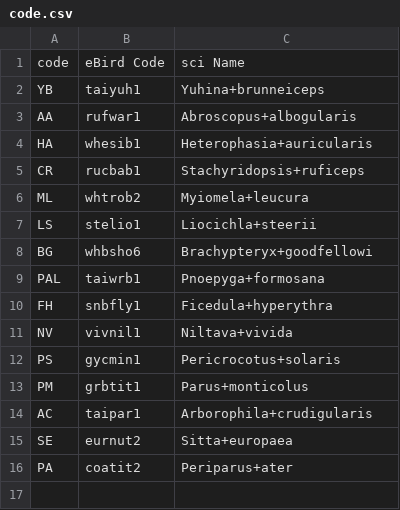
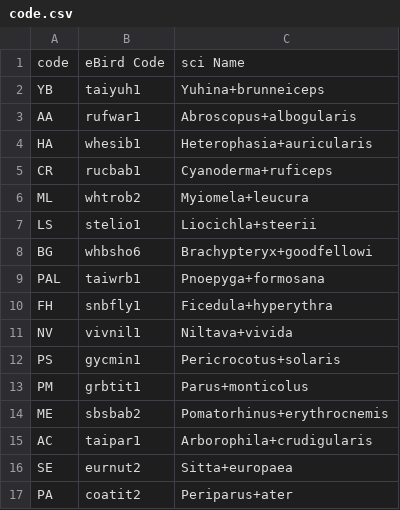
Before and after one commit to Ren8394/birdsong-downloader, a CSV file: assets/code.csv, drawn as a sheet.

```diff
--- a/assets/code.csv
+++ b/assets/code.csv
@@ -4,3 +4,3 @@ AA,rufwar1,Abroscopus+albogularis
 HA,whesib1,Heterophasia+auricularis
-CR,rucbab1,Stachyridopsis+ruficeps
+CR,rucbab1,Cyanoderma+ruficeps
 ML,whtrob2,Myiomela+leucura
@@ -13,2 +13,3 @@ PS,gycmin1,Pericrocotus+solaris
 PM,grbtit1,Parus+monticolus
+ME,sbsbab2,Pomatorhinus+erythrocnemis
 AC,taipar1,Arborophila+crudigularis
```
Also changed, not shown: assets/ML_urls.csv, assets/XC_urls.csv, 4 other files.
